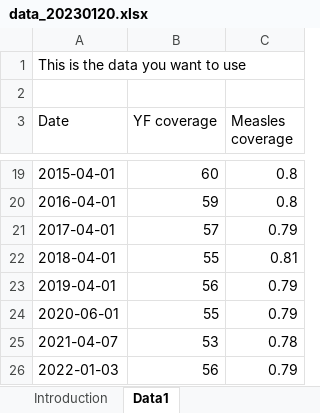
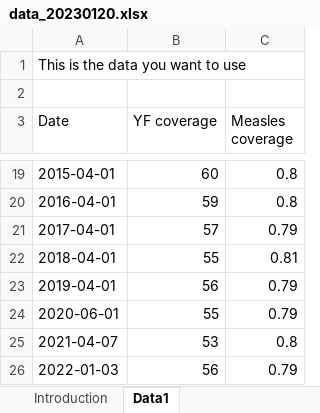
Before and after one commit to mrc-ide/orderly_training, an Excel workbook: src/A-data-cleaning/data_received/data_20230120.xlsx, sheet Data1, drawn as a sheet; only a part is shown, gaps mark what is left out; values as stored, in another font and other column widths than the file's, no borders; the diff names each change by its address in the sheet, - before the commit and + after, or states it on an @@ line.

Commit message:
updates to data cleaning

```diff
--- a/src/A-data-cleaning/data_received/data_20230120.xlsx (sheet Data1)
+++ b/src/A-data-cleaning/data_received/data_20230120.xlsx (sheet Data1)
-C25 (Measles coverage): 0.78
+C25 (Measles coverage): 0.8
```
Also changed, not shown: 2 other files.
